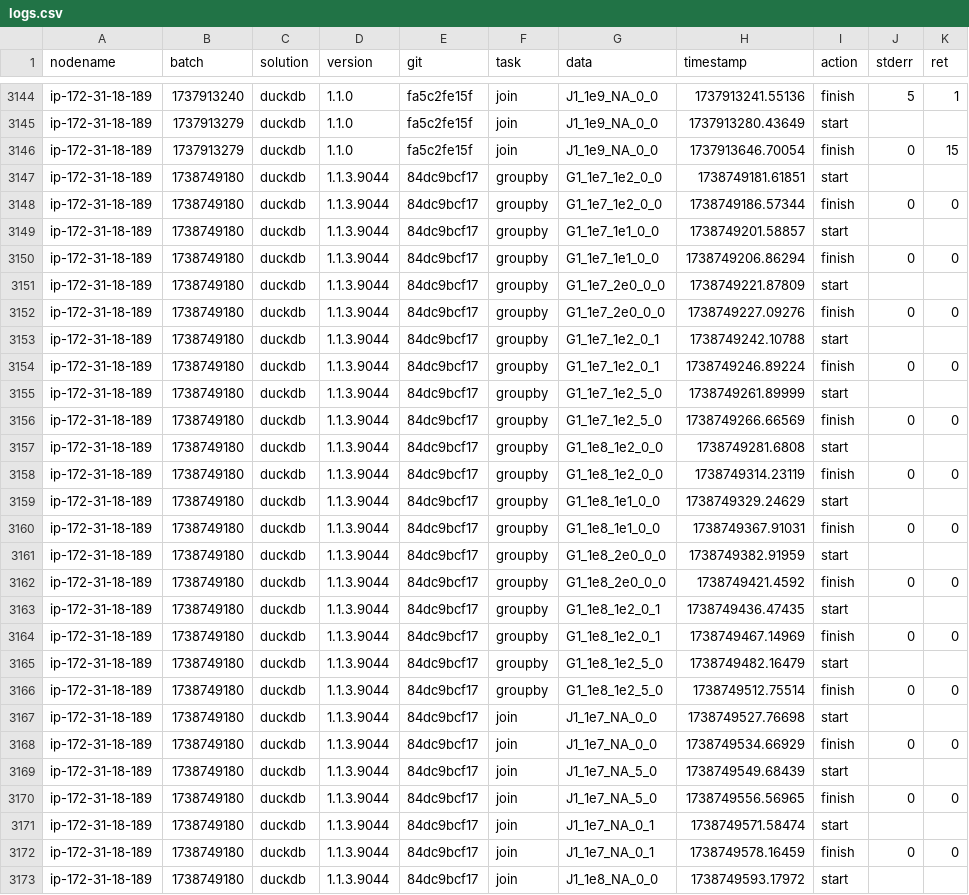
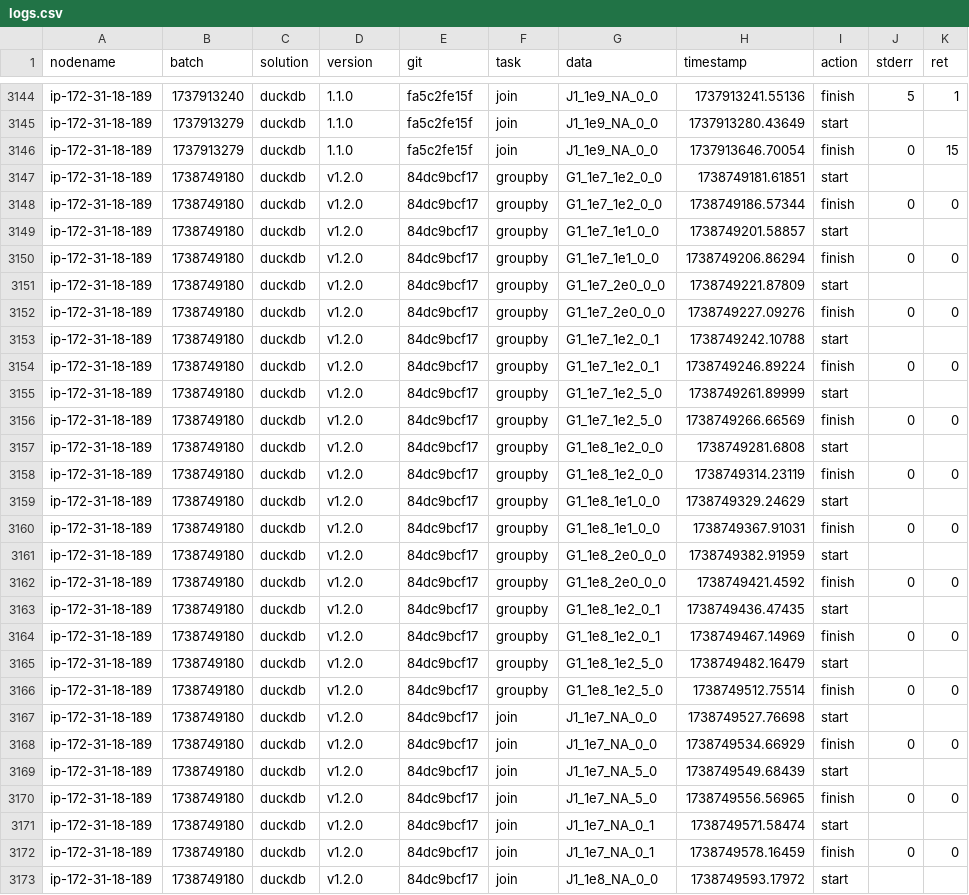
Before and after one commit to wudidapaopao/db-benchmark, a CSV file: logs.csv, drawn as a sheet; only a part is shown, gaps mark what is left out; the diff covers the shown part only; the diff names each change by its address in the sheet, - before the commit and + after, or states it on an @@ line.

Commit message:
change duckdb version to v1.2.0

```diff
--- a/logs.csv
+++ b/logs.csv
-D3147:D3173 (version): 1.1.3.9044
+D3147:D3173 (version): v1.2.0
```
Also changed, not shown: 17 edited cells elsewhere in this file, 1 other file.
